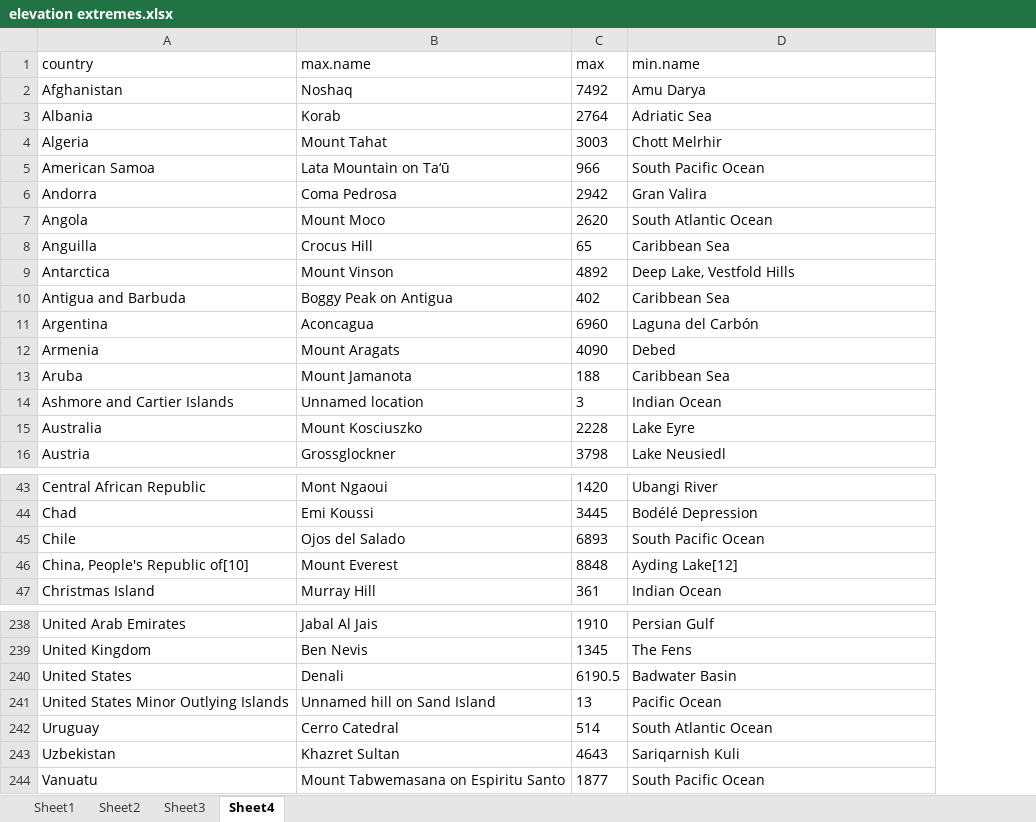
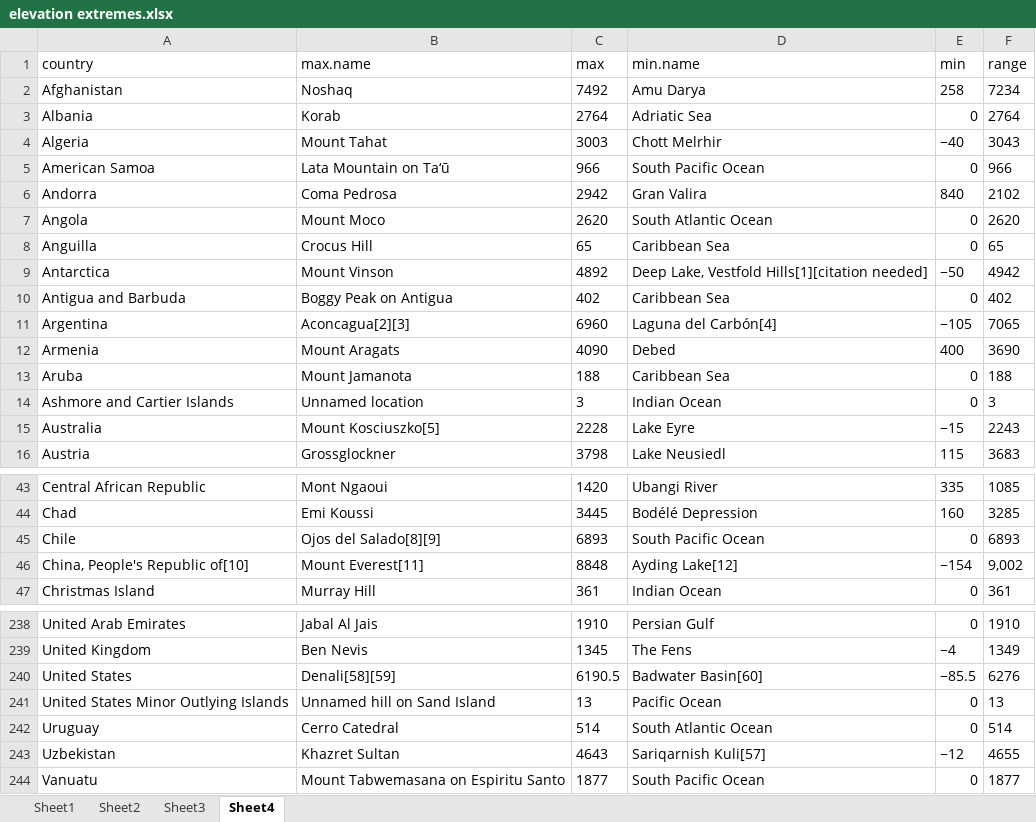
Before and after one commit to grahamprescott/mountain.trivia, an Excel workbook: elevation extremes.xlsx, sheet Sheet4, drawn as a sheet; only a part is shown, gaps mark what is left out; values as stored, in another font and other column widths than the file's, no borders; the diff covers the shown part only; the diff names each change by its address in the sheet, - before the commit and + after, or states it on an @@ line.

Commit message:
raw data (from Wikipedia)

```diff
--- a/elevation extremes.xlsx (sheet Sheet4)
+++ b/elevation extremes.xlsx (sheet Sheet4)
+column E (min), rows 2-16: 258 | 0 | −40 | 0 | 840 | 0 | 0 | −50 | 0 | −105 | 400 | 0 | 0 | −15 | 115; rows 43-47: 335 | 160 | 0 | −154 | 0; rows 238-244: 0 | −4 | −85.5 | 0 | 0 | −12 | 0
+column F (range), rows 2-16: 7234 | 2764 | 3043 | 966 | 2102 | 2620 | 65 | 4942 | 402 | 7065 | 3690 | 188 | 3 | 2243 | 3683; rows 43-47: 1085 | 3285 | 6893 | 9,002 | 361; rows 238-244: 1910 | 1349 | 6276 | 13 | 514 | 4655 | 1877
-D9 (min.name): Deep Lake, Vestfold Hills
+D9 (min.name): Deep Lake, Vestfold Hills[1][citation needed]
-B11 (max.name): Aconcagua
+B11 (max.name): Aconcagua[2][3]
-D11 (min.name): Laguna del Carbón
+D11 (min.name): Laguna del Carbón[4]
-B15 (max.name): Mount Kosciuszko
+B15 (max.name): Mount Kosciuszko[5]
-B45 (max.name): Ojos del Salado
+B45 (max.name): Ojos del Salado[8][9]
-B46 (max.name): Mount Everest
+B46 (max.name): Mount Everest[11]
-B240 (max.name): Denali
+B240 (max.name): Denali[58][59]
-D240 (min.name): Badwater Basin
+D240 (min.name): Badwater Basin[60]
-D243 (min.name): Sariqarnish Kuli
+D243 (min.name): Sariqarnish Kuli[57]
```
Also changed, not shown: 7 edited cells elsewhere in this sheet.
